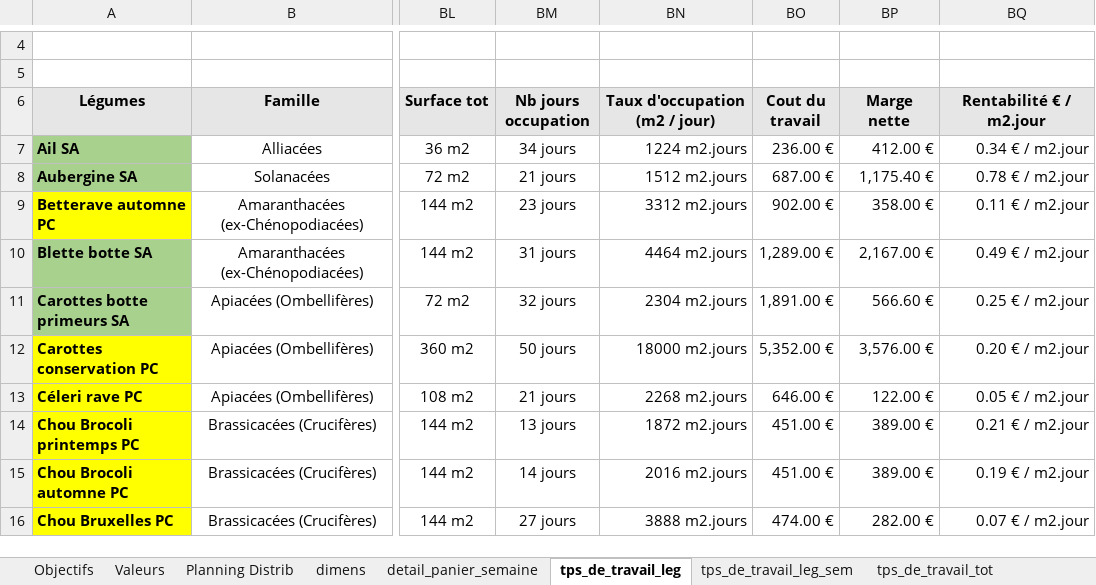
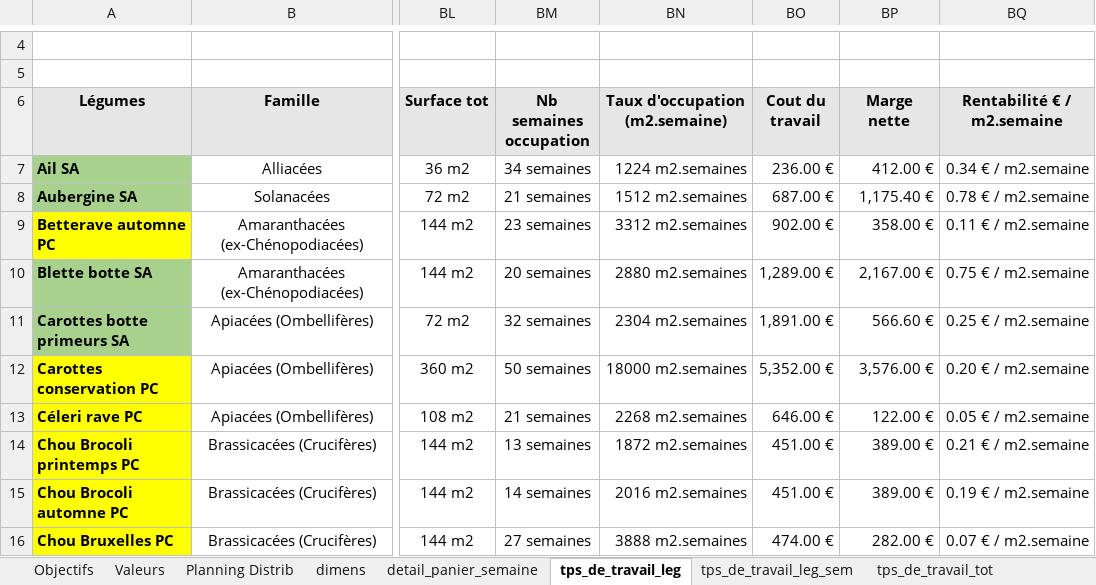
Before and after one commit to Guih44Yahoo/bprea2, an Excel workbook: planning_ghu.xlsm, sheet tps_de_travail_leg, drawn as a sheet; only a part is shown, gaps mark what is left out; values as stored, in another font and other column widths than the file's, no borders; conditional formats not drawn; 1 other sheet too large or unreadable and not compared; the diff covers the shown part only; the diff names each change by its address in the sheet, - before the commit and + after, or states it on an @@ line.

```diff
--- a/planning_ghu.xlsm (sheet tps_de_travail_leg)
+++ b/planning_ghu.xlsm (sheet tps_de_travail_leg)
-BM6: Nb jours occupation
+BM6: Nb semaines occupation
-BN6: Taux d'occupation (m2 / jour)
+BN6: Taux d'occupation (m2.semaine)
-BQ6: Rentabilité € / m2.jour
+BQ6: Rentabilité € / m2.semaine
-BM7 (Nb semaines occupation): 34 jours
+BM7 (Nb semaines occupation): 34 semaines
-BN7 (Taux d'occupation (m2.semaine)): 1224 m2.jours
+BN7 (Taux d'occupation (m2.semaine)): 1224 m2.semaines
-BQ7 (Rentabilité € / m2.semaine): 0.34 € / m2.jour
+BQ7 (Rentabilité € / m2.semaine): 0.34 € / m2.semaine
-BM8 (Nb semaines occupation): 21 jours
+BM8 (Nb semaines occupation): 21 semaines
-BN8 (Taux d'occupation (m2.semaine)): 1512 m2.jours
+BN8 (Taux d'occupation (m2.semaine)): 1512 m2.semaines
-BQ8 (Rentabilité € / m2.semaine): 0.78 € / m2.jour
+BQ8 (Rentabilité € / m2.semaine): 0.78 € / m2.semaine
-BM9 (Nb semaines occupation): 23 jours
+BM9 (Nb semaines occupation): 23 semaines
-BN9 (Taux d'occupation (m2.semaine)): 3312 m2.jours
+BN9 (Taux d'occupation (m2.semaine)): 3312 m2.semaines
-BQ9 (Rentabilité € / m2.semaine): 0.11 € / m2.jour
+BQ9 (Rentabilité € / m2.semaine): 0.11 € / m2.semaine
-BM10 (Nb semaines occupation): 31 jours
+BM10 (Nb semaines occupation): 20 semaines
-BN10 (Taux d'occupation (m2.semaine)): 4464 m2.jours
+BN10 (Taux d'occupation (m2.semaine)): 2880 m2.semaines
-BQ10 (Rentabilité € / m2.semaine): 0.49 € / m2.jour
+BQ10 (Rentabilité € / m2.semaine): 0.75 € / m2.semaine
-BM11 (Nb semaines occupation): 32 jours
+BM11 (Nb semaines occupation): 32 semaines
-BN11 (Taux d'occupation (m2.semaine)): 2304 m2.jours
+BN11 (Taux d'occupation (m2.semaine)): 2304 m2.semaines
-BQ11 (Rentabilité € / m2.semaine): 0.25 € / m2.jour
+BQ11 (Rentabilité € / m2.semaine): 0.25 € / m2.semaine
-BM12 (Nb semaines occupation): 50 jours
+BM12 (Nb semaines occupation): 50 semaines
-BN12 (Taux d'occupation (m2.semaine)): 18000 m2.jours
+BN12 (Taux d'occupation (m2.semaine)): 18000 m2.semaines
-BQ12 (Rentabilité € / m2.semaine): 0.20 € / m2.jour
+BQ12 (Rentabilité € / m2.semaine): 0.20 € / m2.semaine
-BM13 (Nb semaines occupation): 21 jours
+BM13 (Nb semaines occupation): 21 semaines
-BN13 (Taux d'occupation (m2.semaine)): 2268 m2.jours
+BN13 (Taux d'occupation (m2.semaine)): 2268 m2.semaines
-BQ13 (Rentabilité € / m2.semaine): 0.05 € / m2.jour
+BQ13 (Rentabilité € / m2.semaine): 0.05 € / m2.semaine
-BM14 (Nb semaines occupation): 13 jours
+BM14 (Nb semaines occupation): 13 semaines
-BN14 (Taux d'occupation (m2.semaine)): 1872 m2.jours
+BN14 (Taux d'occupation (m2.semaine)): 1872 m2.semaines
-BQ14 (Rentabilité € / m2.semaine): 0.21 € / m2.jour
+BQ14 (Rentabilité € / m2.semaine): 0.21 € / m2.semaine
-BM15 (Nb semaines occupation): 14 jours
+BM15 (Nb semaines occupation): 14 semaines
-BN15 (Taux d'occupation (m2.semaine)): 2016 m2.jours
+BN15 (Taux d'occupation (m2.semaine)): 2016 m2.semaines
-BQ15 (Rentabilité € / m2.semaine): 0.19 € / m2.jour
+BQ15 (Rentabilité € / m2.semaine): 0.19 € / m2.semaine
-BM16 (Nb semaines occupation): 27 jours
+BM16 (Nb semaines occupation): 27 semaines
-BN16 (Taux d'occupation (m2.semaine)): 3888 m2.jours
+BN16 (Taux d'occupation (m2.semaine)): 3888 m2.semaines
-BQ16 (Rentabilité € / m2.semaine): 0.07 € / m2.jour
+BQ16 (Rentabilité € / m2.semaine): 0.07 € / m2.semaine
```
Also changed, not shown: other rows of this sheet.
